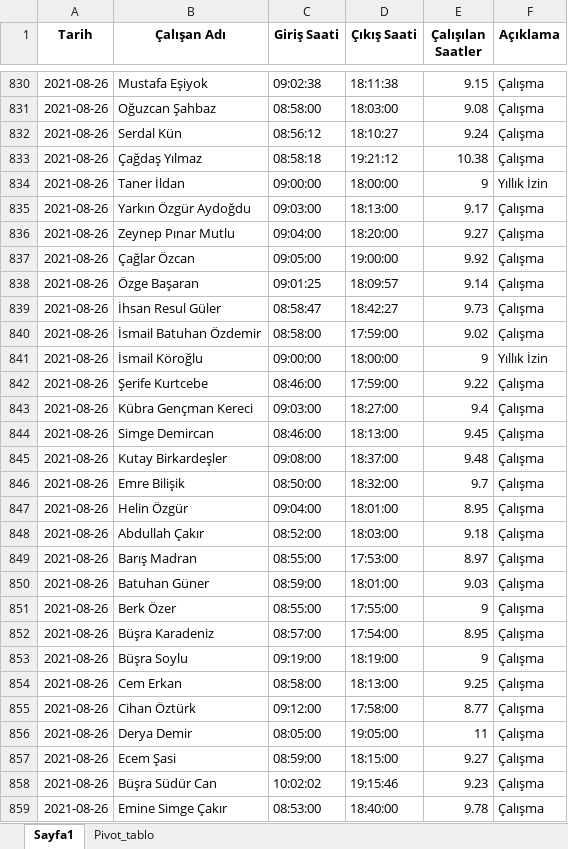
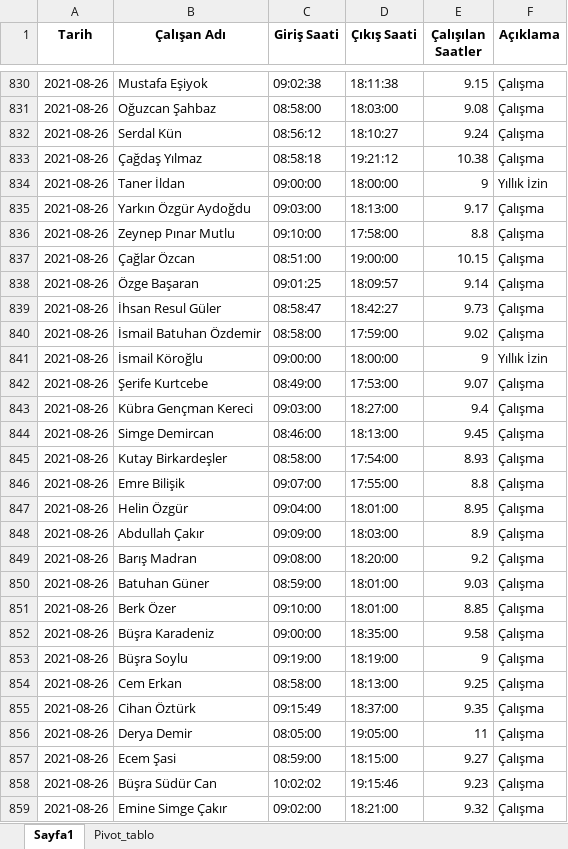
Before and after one commit to bulutbilisimbusiness/erhanBey, an Excel workbook: flsk/data/modified.xlsx, sheet Sayfa1, drawn as a sheet; only a part is shown, gaps mark what is left out; values as stored, in another font and other column widths than the file's, no borders; the diff covers the shown part only; the diff names each change by its address in the sheet, - before the commit and + after, or states it on an @@ line.

Commit message:
tazle

```diff
--- a/flsk/data/modified.xlsx (sheet Sayfa1)
+++ b/flsk/data/modified.xlsx (sheet Sayfa1)
-C836 (Giriş Saati): 09:04:00
+C836 (Giriş Saati): 09:10:00
-D836 (Çıkış Saati): 18:20:00
+D836 (Çıkış Saati): 17:58:00
-E836 (Çalışılan Saatler): 9.27
+E836 (Çalışılan Saatler): 8.8
-C837 (Giriş Saati): 09:05:00
+C837 (Giriş Saati): 08:51:00
-E837 (Çalışılan Saatler): 9.92
+E837 (Çalışılan Saatler): 10.15
-C842 (Giriş Saati): 08:46:00
+C842 (Giriş Saati): 08:49:00
-D842 (Çıkış Saati): 17:59:00
+D842 (Çıkış Saati): 17:53:00
-E842 (Çalışılan Saatler): 9.22
+E842 (Çalışılan Saatler): 9.07
-C845 (Giriş Saati): 09:08:00
+C845 (Giriş Saati): 08:58:00
-D845 (Çıkış Saati): 18:37:00
+D845 (Çıkış Saati): 17:54:00
-E845 (Çalışılan Saatler): 9.48
+E845 (Çalışılan Saatler): 8.93
-C846 (Giriş Saati): 08:50:00
+C846 (Giriş Saati): 09:07:00
-D846 (Çıkış Saati): 18:32:00
+D846 (Çıkış Saati): 17:55:00
-E846 (Çalışılan Saatler): 9.7
+E846 (Çalışılan Saatler): 8.8
-C848 (Giriş Saati): 08:52:00
+C848 (Giriş Saati): 09:09:00
-E848 (Çalışılan Saatler): 9.18
+E848 (Çalışılan Saatler): 8.9
-C849 (Giriş Saati): 08:55:00
+C849 (Giriş Saati): 09:08:00
-D849 (Çıkış Saati): 17:53:00
+D849 (Çıkış Saati): 18:20:00
-E849 (Çalışılan Saatler): 8.97
+E849 (Çalışılan Saatler): 9.2
-C851 (Giriş Saati): 08:55:00
+C851 (Giriş Saati): 09:10:00
-D851 (Çıkış Saati): 17:55:00
+D851 (Çıkış Saati): 18:01:00
-E851 (Çalışılan Saatler): 9
+E851 (Çalışılan Saatler): 8.85
-C852 (Giriş Saati): 08:57:00
+C852 (Giriş Saati): 09:00:00
-D852 (Çıkış Saati): 17:54:00
+D852 (Çıkış Saati): 18:35:00
-E852 (Çalışılan Saatler): 8.95
+E852 (Çalışılan Saatler): 9.58
-C855 (Giriş Saati): 09:12:00
+C855 (Giriş Saati): 09:15:49
-D855 (Çıkış Saati): 17:58:00
+D855 (Çıkış Saati): 18:37:00
-E855 (Çalışılan Saatler): 8.77
+E855 (Çalışılan Saatler): 9.35
-C859 (Giriş Saati): 08:53:00
+C859 (Giriş Saati): 09:02:00
-D859 (Çıkış Saati): 18:40:00
+D859 (Çıkış Saati): 18:21:00
-E859 (Çalışılan Saatler): 9.78
+E859 (Çalışılan Saatler): 9.32
```
Also changed, not shown: 1247 edited cells elsewhere in this sheet, sheet Pivot_tablo.
